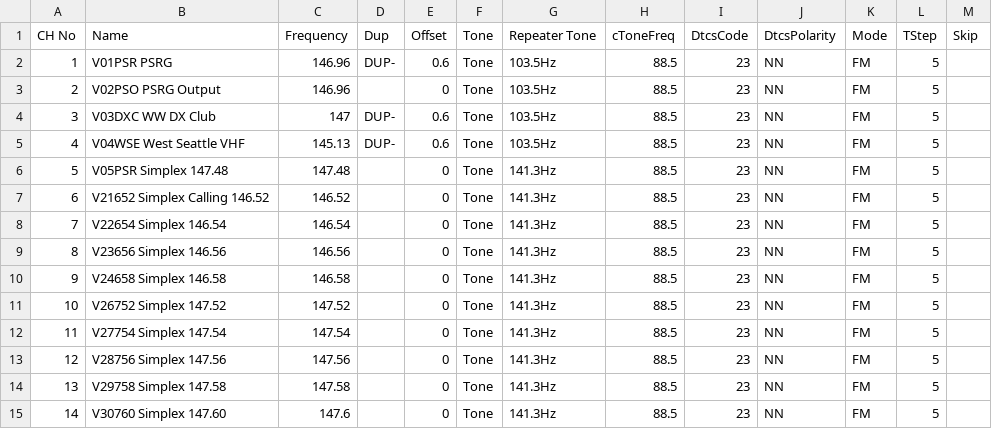
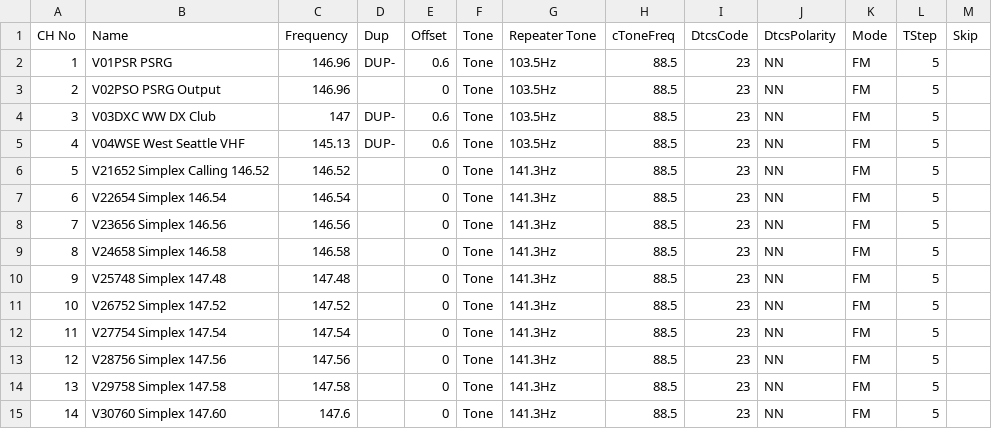
Before and after one commit to efalk/SeattleACS, a CSV file: Icom/2m.csv, drawn as a sheet; only a part is shown; removed rows and columns are numbered as before the commit, all else as after; the diff names each change by its address in the sheet, - before the commit and + after, or states it on an @@ line.

```diff
--- a/Icom/2m.csv
+++ b/Icom/2m.csv
-row 6: 5 | V05PSR Simplex 147.48 | 147.48 |  | 0 | Tone | 141.3Hz | 88.5 | 23 | NN | FM | 5
@@ column A (CH No) renumbered between rows 6 and 9 @@
+row 10: 9 | V25748 Simplex 147.48 | 147.48 |  | 0 | Tone | 141.3Hz | 88.5 | 23 | NN | FM | 5
```
Also changed, not shown: Chirp/2m.csv, RT/2m.csv.
